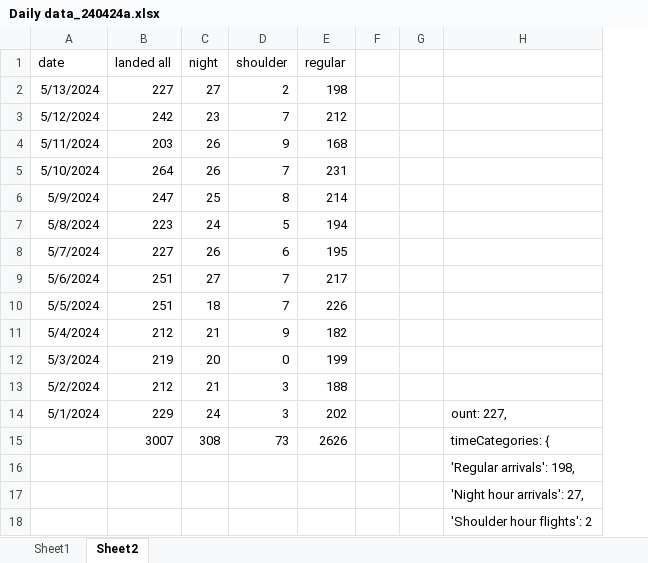
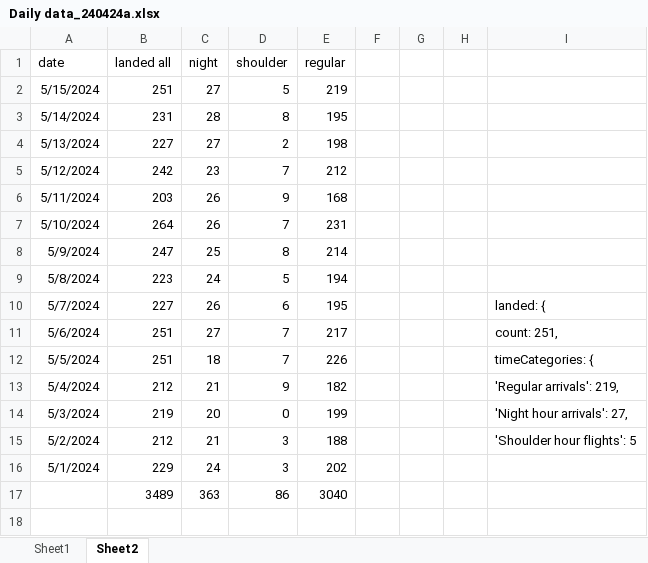
Before and after one commit to stillawake17/FlightViz, an Excel workbook: Daily data_240424a.xlsx, sheet Sheet2, drawn as a sheet; values as stored, in another font and other column widths than the file's, no borders; removed rows and columns are numbered as before the commit, all else as after; the diff names each change by its address in the sheet, - before the commit and + after, or states it on an @@ line.

Commit message:
daily and aviation

```diff
--- a/Daily data_240424a.xlsx (sheet Sheet2)
+++ b/Daily data_240424a.xlsx (sheet Sheet2)
+column H, empty
+row 2: 5/15/2024 | 251 | 27 | 5 | 219
+row 3: 5/14/2024 | 231 | 28 | 8 | 195
-I10: (empty)
+I10: landed: {
-I11: (empty)
+I11: count: 251,
-I12: (empty)
+I12: timeCategories: {
-I13: (empty)
+I13: 'Regular arrivals': 219,
-I14: (empty)
+I14: 'Night hour arrivals': 27,
-I15: (empty)
+I15: 'Shoulder hour flights': 5
-I16: ount: 227,
+I16: (empty)
-row 15:  | 3007 | 308 | 73 | 2626 |  |  | timeCategories: {
-row 16:  |  |  |  |  |  |  | 'Regular arrivals': 198,
-row 17:  |  |  |  |  |  |  | 'Night hour arrivals': 27,
-row 18:  |  |  |  |  |  |  | 'Shoulder hour flights': 2
+row 17:  | 3489 | 363 | 86 | 3040
```
Also changed, not shown: 48 other files.
